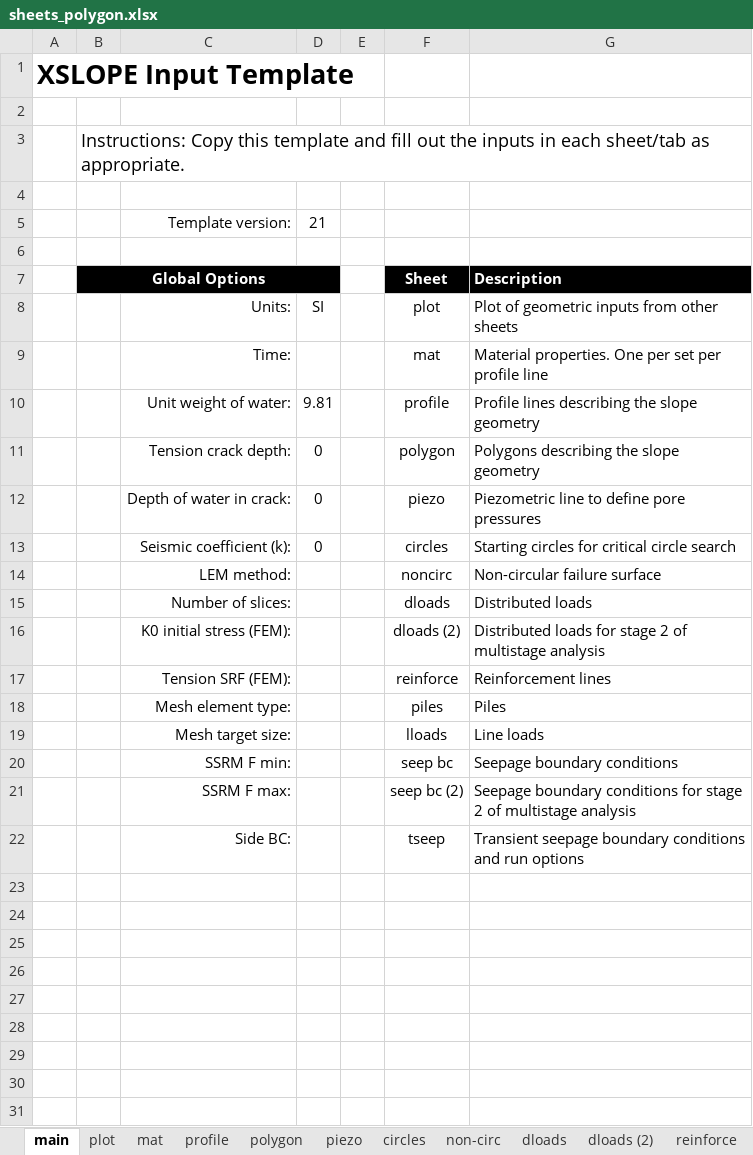
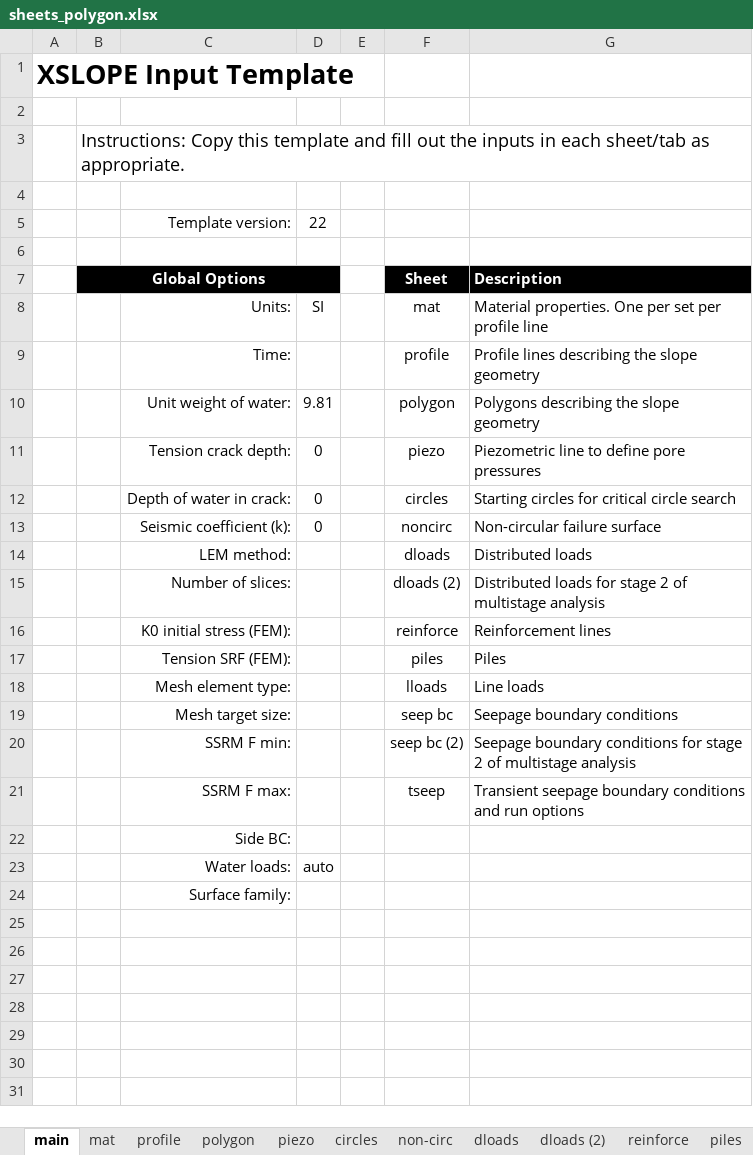
Before and after one commit to njones61/xslope, an Excel workbook: docs/usage/sample_sheets/sheets_polygon.xlsx, sheet main, drawn as a sheet; only a part is shown; values as stored, in another font and other column widths than the file's, no borders; removed rows and columns are numbered as before the commit, all else as after; the diff names each change by its address in the sheet, - before the commit and + after, or states it on an @@ line.

```diff
--- a/docs/usage/sample_sheets/sheets_polygon.xlsx (sheet main)
+++ b/docs/usage/sample_sheets/sheets_polygon.xlsx (sheet main)
-sheet tab: plot
-D5: 21
+D5: 22
-F8: plot
+F8: mat
-G8: Plot of geometric inputs from other sheets
+G8: Material properties. One per set per profile line
-row 9:  |  | Time: |  |  | mat | Material properties. One per set per profile line
+row 9:  |  | Time: |  |  | profile | Profile lines describing the slope geometry
-F10: profile
+F10: polygon
-G10: Profile lines describing the slope geometry
+G10: Polygons describing the slope geometry
-row 11:  |  | Tension crack depth: | 0 |  | polygon | Polygons describing the slope geometry
-C11: Depth of water in crack:
+C11: Tension crack depth:
-C12: Seismic coefficient (k):
+C12: Depth of water in crack:
-C13: LEM method:
+C13: Seismic coefficient (k):
-D13: (empty)
+D13: 0
-C14: Number of slices:
+C14: LEM method:
-C15: K0 initial stress (FEM):
+C15: Number of slices:
-C16: Tension SRF (FEM):
+C16: K0 initial stress (FEM):
-C17: Mesh element type:
+C17: Tension SRF (FEM):
-C18: Mesh target size:
+C18: Mesh element type:
-C19: SSRM F min:
+C19: Mesh target size:
-C20: SSRM F max:
+C20: SSRM F min:
-C21: Side BC:
+C21: SSRM F max:
-C22: (empty)
+C22: Side BC:
-row 23: (empty)
+row 23:  |  | Water loads: | auto
+row 24:  |  | Surface family:
```
Also changed, not shown: sheet dloads (2), sheet dloads, sheet tseep, charts or pictures, docs/inputs/input_template.xlsx, docs/usage/sample_sheets/sheets_mat.xlsx, 16 other files.
